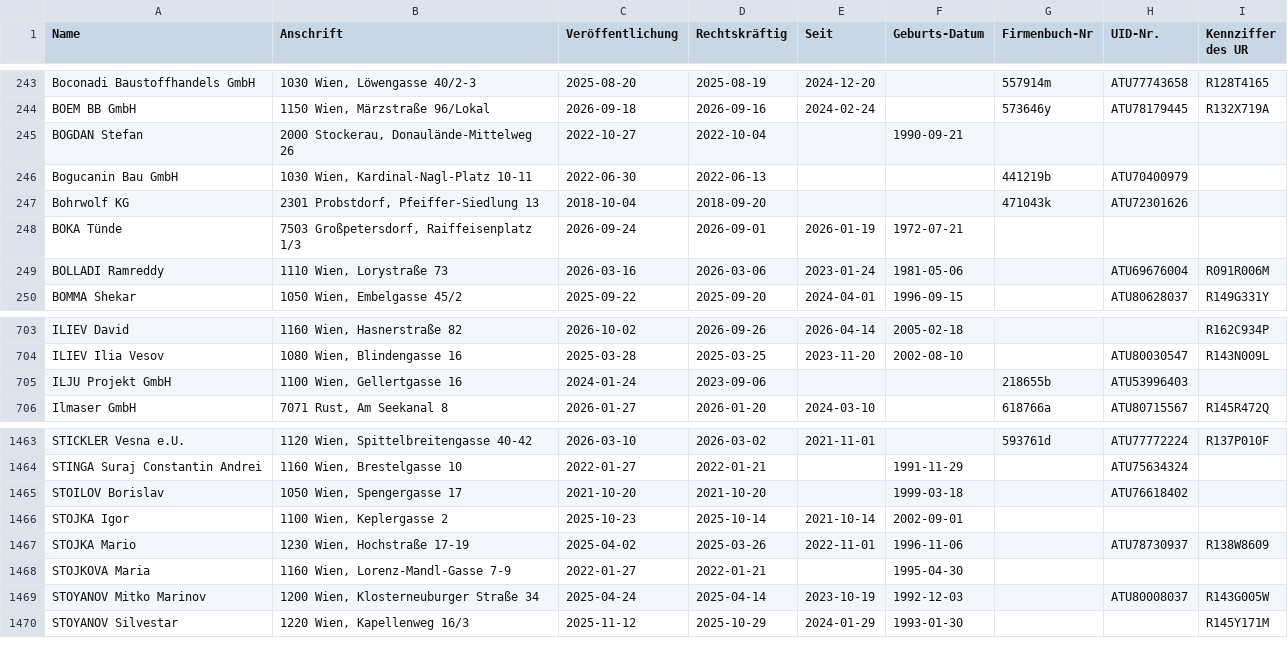
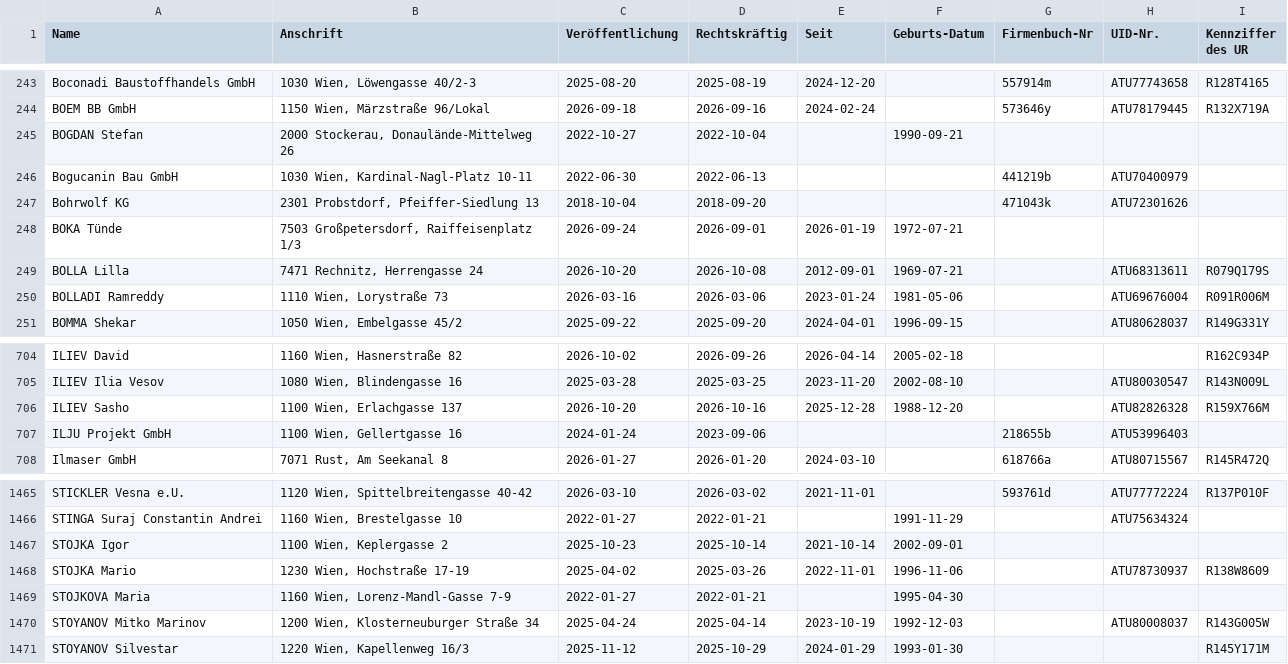
Before and after one commit to arjoma/scheinfirmen-at, a CSV file: data/scheinfirmen.csv, drawn as a sheet; only a part is shown, gaps mark what is left out.

```diff
--- a/data/scheinfirmen.csv
+++ b/data/scheinfirmen.csv
@@ -248,2 +248,3 @@ Bohrwolf KG,"2301 Probstdorf, Pfeiffer-Siedlung 13",2018-10-04,2018-09-20,,,4710
 BOKA Tünde,"7503 Großpetersdorf, Raiffeisenplatz 1/3",2026-09-24,2026-09-01,2026-01-19,1972-07-21,,,
+BOLLA Lilla,"7471 Rechnitz, Herrengasse 24",2026-10-20,2026-10-08,2012-09-01,1969-07-21,,ATU68313611,R079Q179S
 BOLLADI Ramreddy,"1110 Wien, Lorystraße 73",2026-03-16,2026-03-06,2023-01-24,1981-05-06,,ATU69676004,R091R006M
@@ -704,2 +705,3 @@ ILIEV David,"1160 Wien, Hasnerstraße 82",2026-10-02,2026-09-26,2026-04-14,2005-
 ILIEV Ilia Vesov,"1080 Wien, Blindengasse 16",2025-03-28,2025-03-25,2023-11-20,2002-08-10,,ATU80030547,R143N009L
+ILIEV Sasho,"1100 Wien, Erlachgasse 137",2026-10-20,2026-10-16,2025-12-28,1988-12-20,,ATU82826328,R159X766M
 ILJU Projekt GmbH,"1100 Wien, Gellertgasse 16",2024-01-24,2023-09-06,,,218655b,ATU53996403,
@@ -1464,3 +1466,2 @@ STICKLER Vesna e.U.,"1120 Wien, Spittelbreitengasse 40-42",2026-03-10,2026-03-02
 STINGA Suraj Constantin Andrei,"1160 Wien, Brestelgasse 10",2022-01-27,2022-01-21,,1991-11-29,,ATU75634324,
-STOILOV Borislav,"1050 Wien, Spengergasse 17",2021-10-20,2021-10-20,,1999-03-18,,ATU76618402,
 STOJKA Igor,"1100 Wien, Keplergasse 2",2025-10-23,2025-10-14,2021-10-14,2002-09-01,,,
```
Also changed, not shown: 3 other files.
